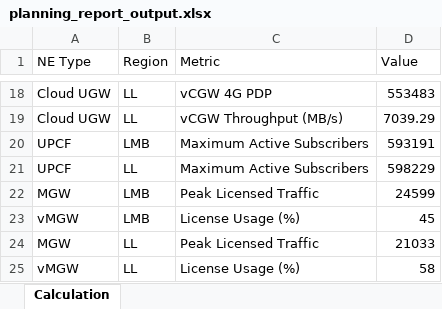
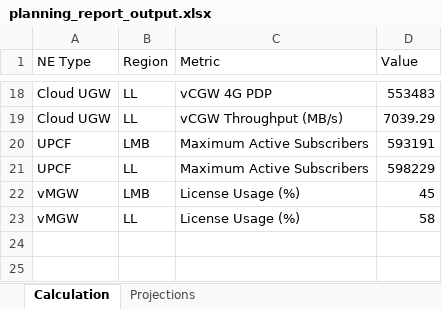
Before and after one commit to zafreyVirus/planning_weekly_report, an Excel workbook: planning_report_output.xlsx, sheet Calculation, drawn as a sheet; only a part is shown, gaps mark what is left out; values as stored, in another font and other column widths than the file's, no borders; the diff names each change by its address in the sheet, - before the commit and + after, or states it on an @@ line.

```diff
--- a/planning_report_output.xlsx (sheet Calculation)
+++ b/planning_report_output.xlsx (sheet Calculation)
+sheet tab: Projections
-row 22: MGW | LMB | Peak Licensed Traffic | 24599
-row 24: MGW | LL | Peak Licensed Traffic | 21033
```
Also changed, not shown: 3 other files.
